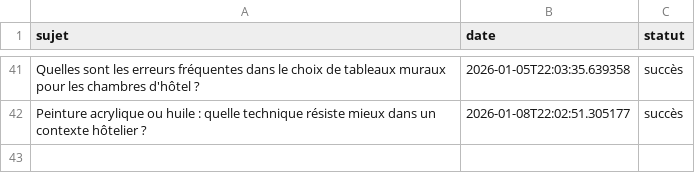
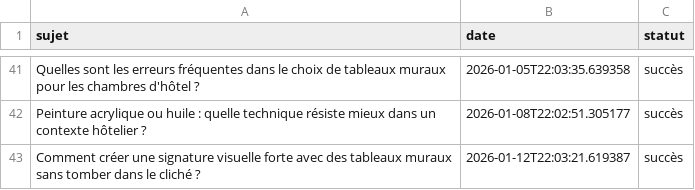
Before and after one commit to Metalosmose21/hotel-luxe-1, a CSV file: sujets_traites.csv, drawn as a sheet; only a part is shown, gaps mark what is left out.

```diff
--- a/sujets_traites.csv
+++ b/sujets_traites.csv
@@ -42 +42,2 @@ Quelles sont les erreurs fréquentes dans le choix de tableaux muraux pour les c
 Peinture acrylique ou huile : quelle technique résiste mieux dans un contexte hôtelier ?,2026-01-08T22:02:51.305177,succès
+Comment créer une signature visuelle forte avec des tableaux muraux sans tomber dans le cliché ?,2026-01-12T22:03:21.619387,succès
```
Also changed, not shown: sujets.csv.
